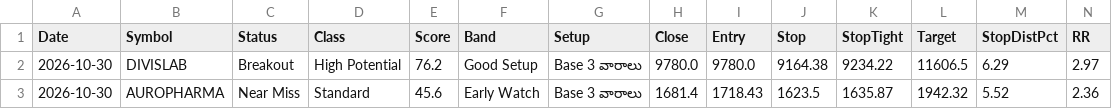
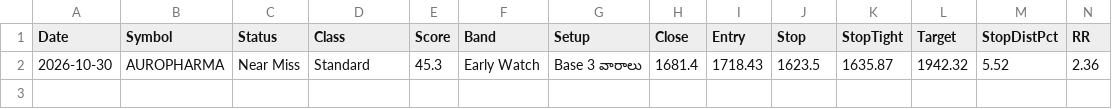
Before and after one commit to Venkey-stocks/stock-radar, a CSV file: data/short_term.csv, drawn as a sheet; only a part is shown; removed rows and columns are numbered as before the commit, all else as after; rows hold the shown columns only; the diff names each change by its address in the sheet, - before the commit and + after, or states it on an @@ line.

```diff
--- a/data/short_term.csv
+++ b/data/short_term.csv
-row 2: 2026-10-30 | DIVISLAB | Breakout | High Potential | 76.2 | Good Setup | Base 3 వారాలు | 9780.0 | 9780.0 | 9164.38 | 9234.22 | 11606.5 | 6.29 | 2.97
-E2 (Score): 45.6
+E2 (Score): 45.3
```
Also changed, not shown: data/early_rejected.csv, data/events.csv, 23 other files.
